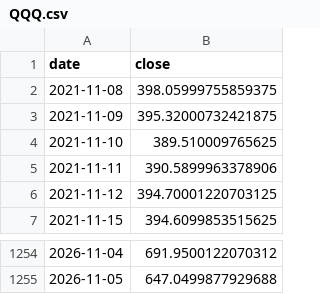
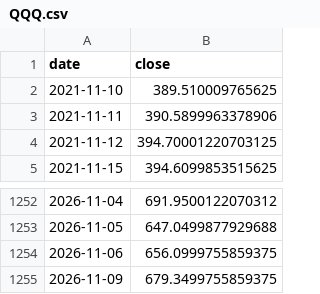
Before and after one commit to funkyfish49-ops/Analyst-Studio, a CSV file: forecast-lab/data/QQQ.csv, drawn as a sheet; only a part is shown, gaps mark what is left out.

```diff
--- a/forecast-lab/data/QQQ.csv
+++ b/forecast-lab/data/QQQ.csv
@@ -1,4 +1,2 @@
 date,close
-2021-11-08,398.05999755859375
-2021-11-09,395.32000732421875
 2021-11-10,389.510009765625
@@ -1255 +1253,3 @@ date,close
 2026-11-05,647.0499877929688
+2026-11-06,656.0999755859375
+2026-11-09,679.3499755859375
```
Also changed, not shown: forecast-lab/data/AAPL.csv, forecast-lab/data/GLD.csv, 3 other files.
